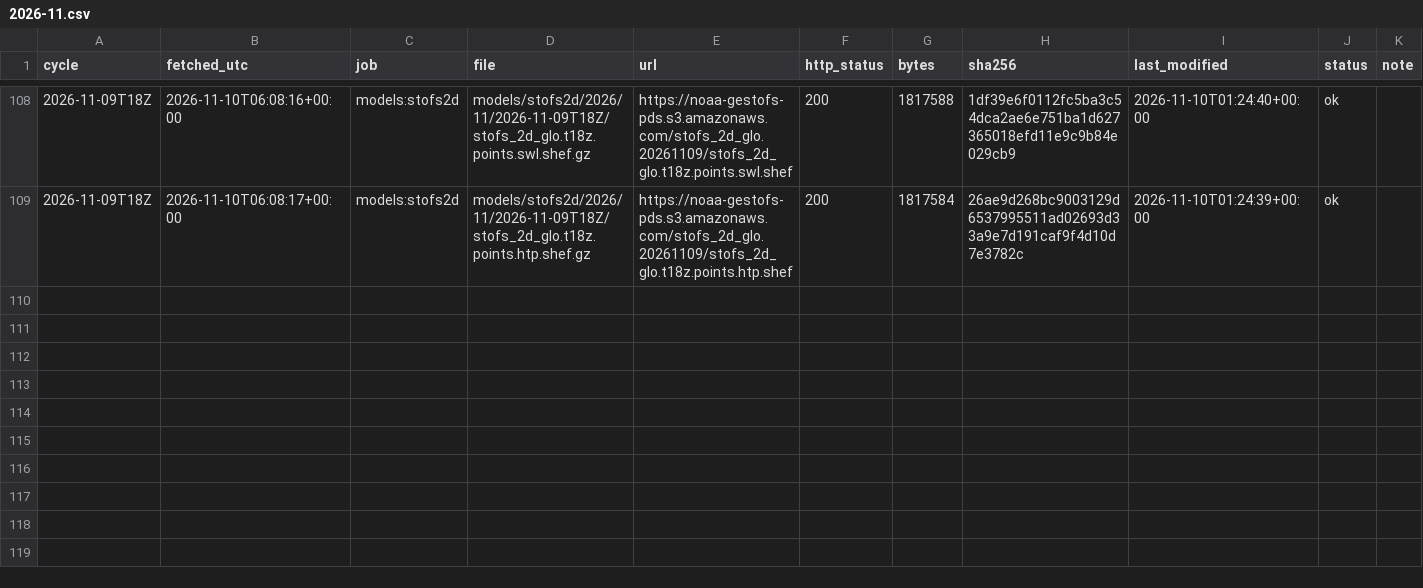
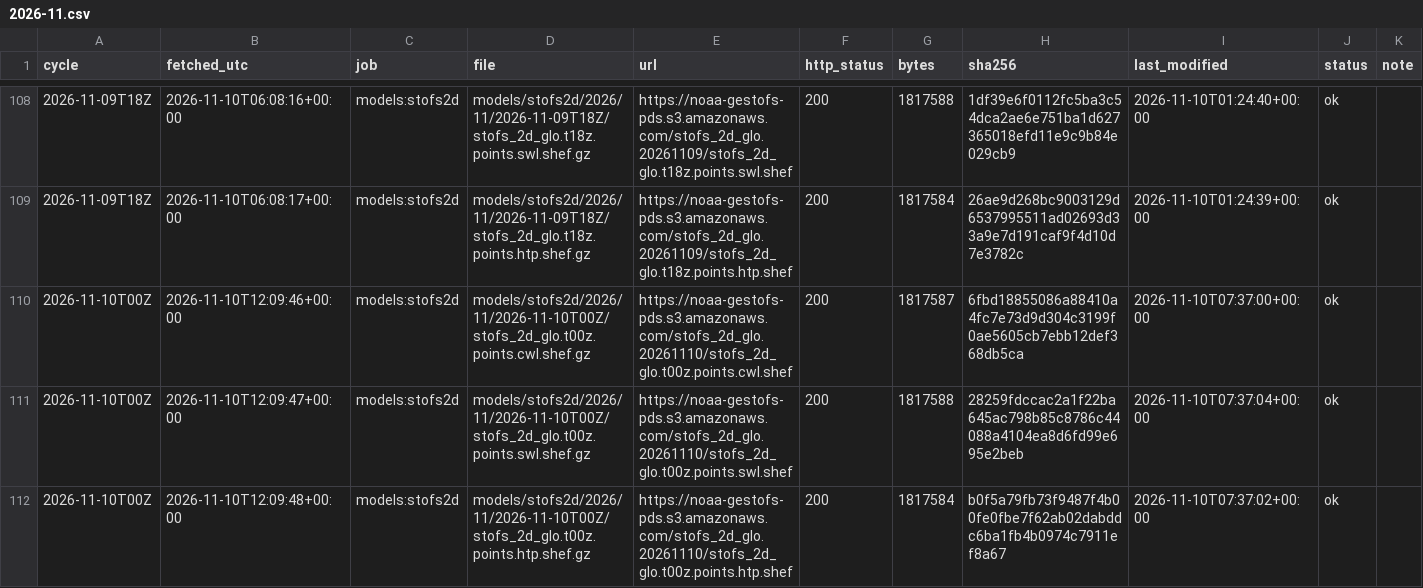
Before and after one commit to DerekLoftis/tidewatch_archive, a CSV file: data/index/models_stofs2d/2026-11.csv, drawn as a sheet; only a part is shown, gaps mark what is left out; rows hold the shown columns only; the diff names each change by its address in the sheet, - before the commit and + after, or states it on an @@ line.

```diff
--- a/data/index/models_stofs2d/2026-11.csv
+++ b/data/index/models_stofs2d/2026-11.csv
+row 110: 2026-11-10T00Z | 2026-11-10T12:09:46+00:00 | models:stofs2d | models/stofs2d/2026/11/2026-11-10T00Z/stofs_2d_glo.t00z.points.cwl.shef.gz | https://noaa-gestofs-pds.s3.amazonaws.com/stofs_2d_glo.20261110/stofs_2d_glo.t00z.points.cwl.shef | 200 | 1817587 | 6fbd18855086a88410a4fc7e73d9d304c3199f0ae5605cb7ebb12def368db5ca | 2026-11-10T07:37:00+00:00 | ok
+row 111: 2026-11-10T00Z | 2026-11-10T12:09:47+00:00 | models:stofs2d | models/stofs2d/2026/11/2026-11-10T00Z/stofs_2d_glo.t00z.points.swl.shef.gz | https://noaa-gestofs-pds.s3.amazonaws.com/stofs_2d_glo.20261110/stofs_2d_glo.t00z.points.swl.shef | 200 | 1817588 | 28259fdccac2a1f22ba645ac798b85c8786c44088a4104ea8d6fd99e695e2beb | 2026-11-10T07:37:04+00:00 | ok
+row 112: 2026-11-10T00Z | 2026-11-10T12:09:48+00:00 | models:stofs2d | models/stofs2d/2026/11/2026-11-10T00Z/stofs_2d_glo.t00z.points.htp.shef.gz | https://noaa-gestofs-pds.s3.amazonaws.com/stofs_2d_glo.20261110/stofs_2d_glo.t00z.points.htp.shef | 200 | 1817584 | b0f5a79fb73f9487f4b00fe0fbe7f62ab02dabddc6ba1fb4b0974c7911ef8a67 | 2026-11-10T07:37:02+00:00 | ok
```
Also changed, not shown: data/index/models/2026-11.csv, data/index/models_cbofs/2026-11.csv, 8 other files.
